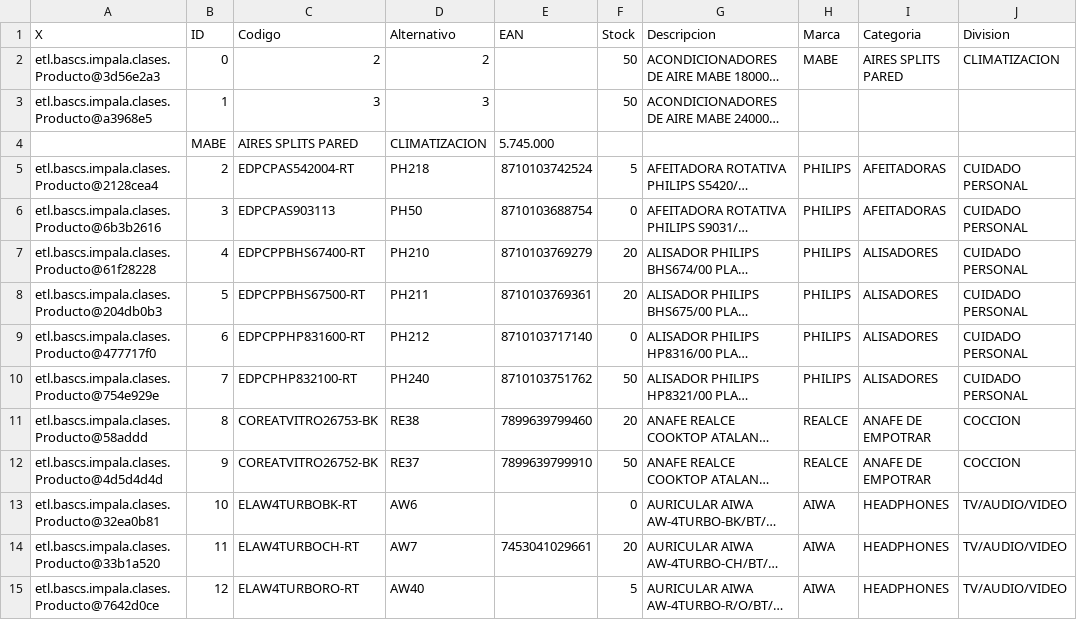
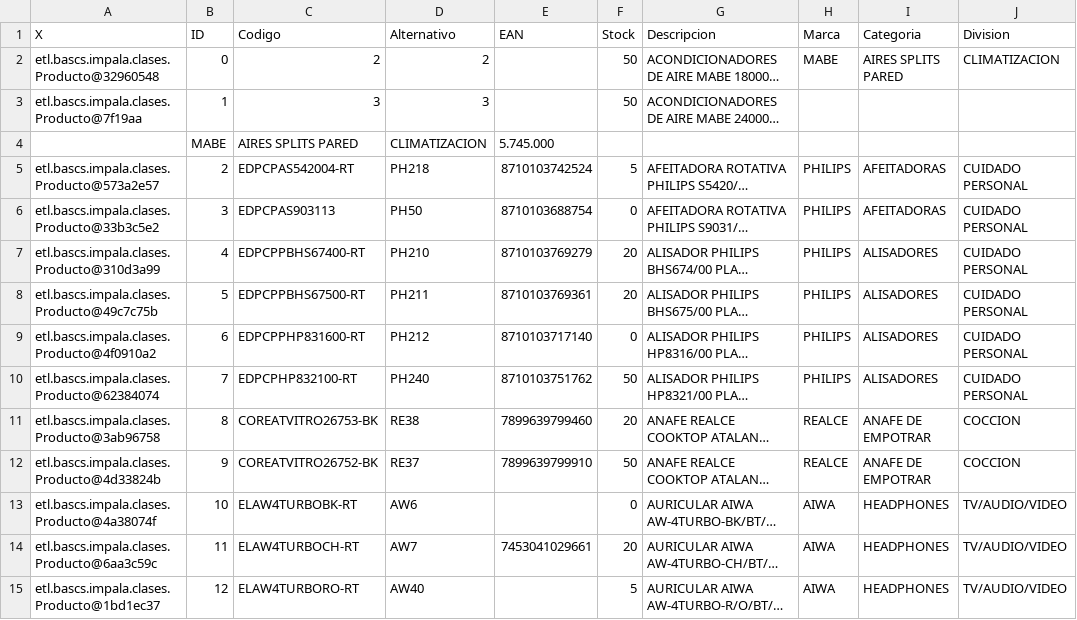
Before and after one commit to dianabenitez16/bascs.etl.SC, a CSV file: export/maestro.csv, drawn as a sheet; only a part is shown; long unchanged cells end in …; the diff covers the shown part only; the diff names each change by its address in the sheet, - before the commit and + after, or states it on an @@ line.

Commit message:
Merge origin/master
Conflicts:
	config/bascs.conf
	config/victoria.conf
	export/maestro.csv
	imagenes/AATECH18-CI-48CHR1.jpg
	nbproject/genfiles.properties
	nbproject/project.properties
	nbproject/project.xml
	src/etl/bascs/impala/clases/Producto.java
	src/etl/bascs/impala/clases/ProductosVictoria.java
	src/etl/bascs/impala/config/Propiedades.java
	src/etl/bascs/impala/json/ConsultaHttp.java
	src/etl/bascs/impala/json/ConsultaHttpVictoria.java
	src/etl/bascs/impala/main.form
	src/etl/bascs/impala/main.java
	src/etl/bascs/impala/worker/DetalleWorker.java
	src/etl/bascs/impala/worker/MaestroWorker.java
	src/etl/bascs/impala/worker/PrestashopWorker.java

```diff
--- a/export/maestro.csv
+++ b/export/maestro.csv
-A2 (X): etl.bascs.impala.clases.Producto@3d56e2a3
+A2 (X): etl.bascs.impala.clases.Producto@32960548
-A3 (X): etl.bascs.impala.clases.Producto@a3968e5
+A3 (X): etl.bascs.impala.clases.Producto@7f19aa
-A5 (X): etl.bascs.impala.clases.Producto@2128cea4
+A5 (X): etl.bascs.impala.clases.Producto@573a2e57
-A6 (X): etl.bascs.impala.clases.Producto@6b3b2616
+A6 (X): etl.bascs.impala.clases.Producto@33b3c5e2
-A7 (X): etl.bascs.impala.clases.Producto@61f28228
+A7 (X): etl.bascs.impala.clases.Producto@310d3a99
-A8 (X): etl.bascs.impala.clases.Producto@204db0b3
+A8 (X): etl.bascs.impala.clases.Producto@49c7c75b
-A9 (X): etl.bascs.impala.clases.Producto@477717f0
+A9 (X): etl.bascs.impala.clases.Producto@4f0910a2
-A10 (X): etl.bascs.impala.clases.Producto@754e929e
+A10 (X): etl.bascs.impala.clases.Producto@62384074
-A11 (X): etl.bascs.impala.clases.Producto@58addd
+A11 (X): etl.bascs.impala.clases.Producto@3ab96758
-A12 (X): etl.bascs.impala.clases.Producto@4d5d4d4d
+A12 (X): etl.bascs.impala.clases.Producto@4d33824b
-A13 (X): etl.bascs.impala.clases.Producto@32ea0b81
+A13 (X): etl.bascs.impala.clases.Producto@4a38074f
-A14 (X): etl.bascs.impala.clases.Producto@33b1a520
+A14 (X): etl.bascs.impala.clases.Producto@6aa3c59c
-A15 (X): etl.bascs.impala.clases.Producto@7642d0ce
+A15 (X): etl.bascs.impala.clases.Producto@1bd1ec37
```
Also changed, not shown: 115 edited cells elsewhere in this file, 11 other files.
